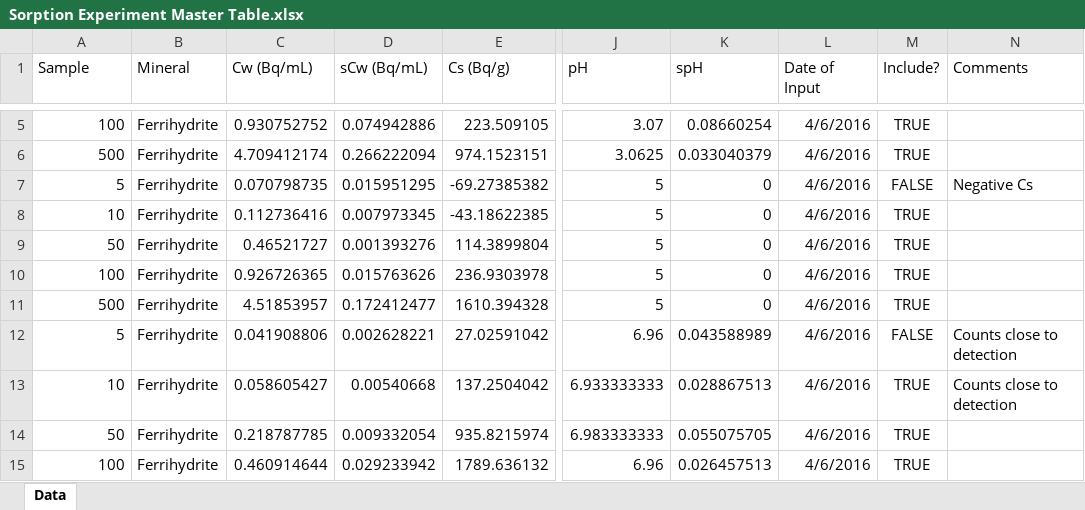
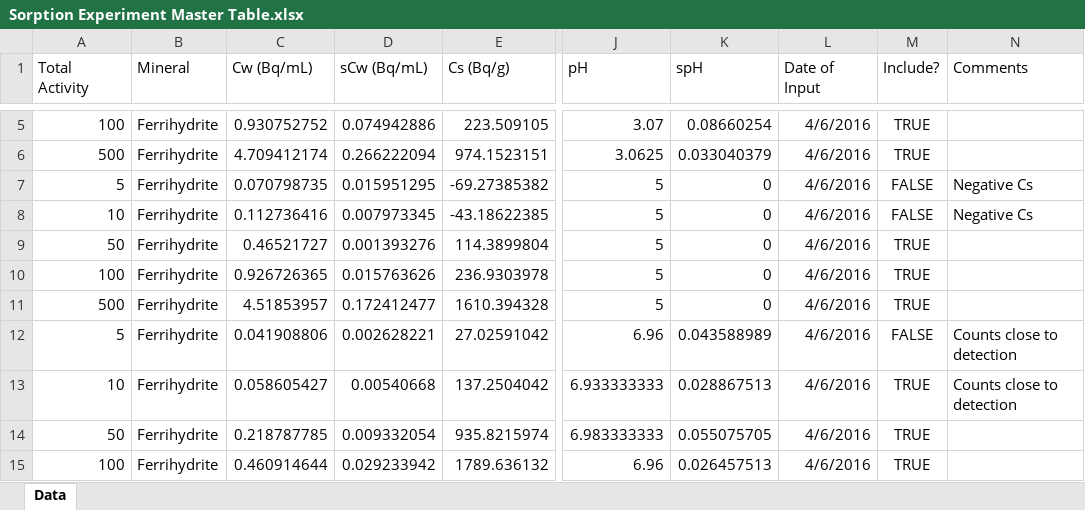
Before and after one commit to machen/RadiumSorption, an Excel workbook: Sorption Experiments/Sorption Experiment Master Table.xlsx, sheet Data, drawn as a sheet; only a part is shown, gaps mark what is left out; values as stored, in another font and other column widths than the file's, no borders; the diff names each change by its address in the sheet, - before the commit and + after, or states it on an @@ line.

Commit message:
pyPHREEQC master table plotting
Updated pyPHREEQC to pull data from master table, only pulling "vetted"
data

```diff
--- a/Sorption Experiments/Sorption Experiment Master Table.xlsx (sheet Data)
+++ b/Sorption Experiments/Sorption Experiment Master Table.xlsx (sheet Data)
-A1: Sample
+A1: Total Activity
-M8 (Include?): TRUE
+M8 (Include?): FALSE
-N8 (Comments): (empty)
+N8 (Comments): Negative Cs
```
Also changed, not shown: 2 other files.
